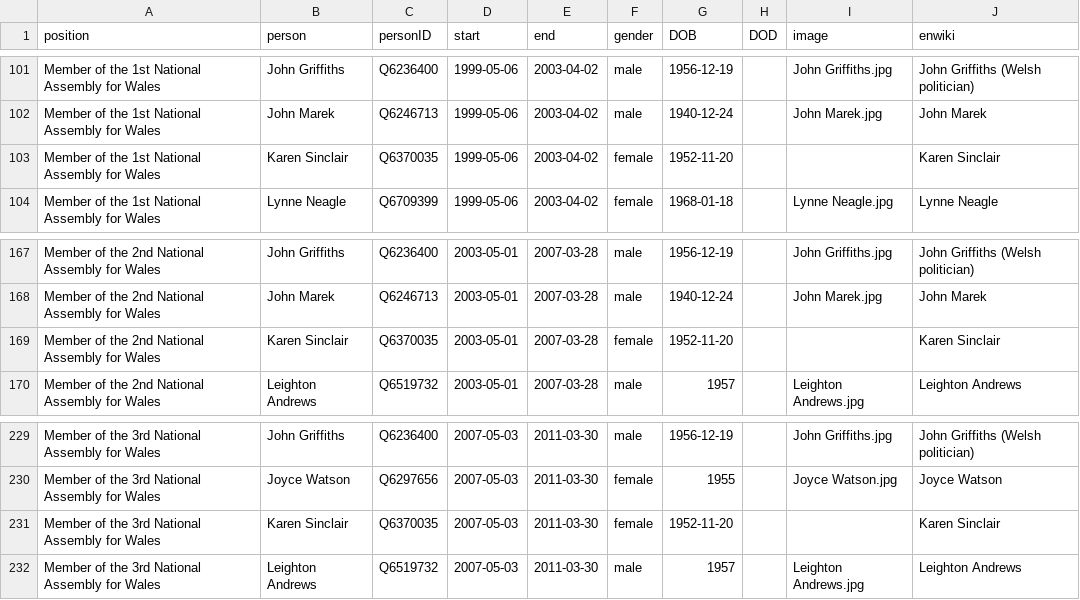
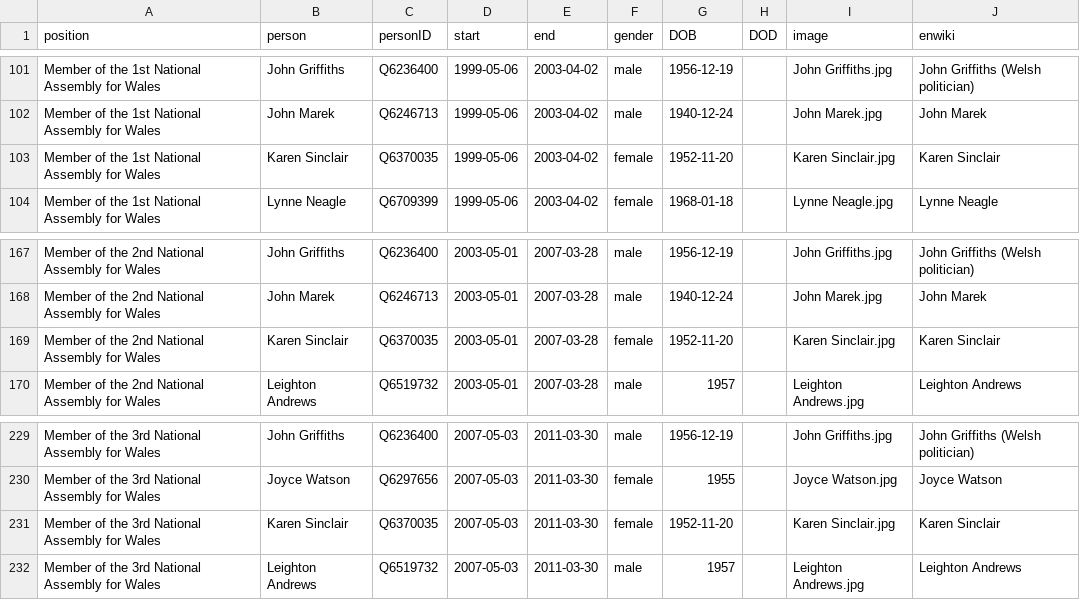
Before and after one commit to every-politician-scrapers/wales-cabinet, a CSV file: html/legislators.csv, drawn as a sheet; only a part is shown, gaps mark what is left out.

```diff
--- a/html/legislators.csv
+++ b/html/legislators.csv
@@ -102,3 +102,3 @@ Member of the 1st National Assembly for Wales,John Griffiths,Q6236400,1999-05-06
 Member of the 1st National Assembly for Wales,John Marek,Q6246713,1999-05-06,2003-04-02,male,1940-12-24,,John Marek.jpg,John Marek
-Member of the 1st National Assembly for Wales,Karen Sinclair,Q6370035,1999-05-06,2003-04-02,female,1952-11-20,,,Karen Sinclair
+Member of the 1st National Assembly for Wales,Karen Sinclair,Q6370035,1999-05-06,2003-04-02,female,1952-11-20,,Karen Sinclair.jpg,Karen Sinclair
 Member of the 1st National Assembly for Wales,Lynne Neagle,Q6709399,1999-05-06,2003-04-02,female,1968-01-18,,Lynne Neagle.jpg,Lynne Neagle
@@ -168,3 +168,3 @@ Member of the 2nd National Assembly for Wales,John Griffiths,Q6236400,2003-05-01
 Member of the 2nd National Assembly for Wales,John Marek,Q6246713,2003-05-01,2007-03-28,male,1940-12-24,,John Marek.jpg,John Marek
-Member of the 2nd National Assembly for Wales,Karen Sinclair,Q6370035,2003-05-01,2007-03-28,female,1952-11-20,,,Karen Sinclair
+Member of the 2nd National Assembly for Wales,Karen Sinclair,Q6370035,2003-05-01,2007-03-28,female,1952-11-20,,Karen Sinclair.jpg,Karen Sinclair
 Member of the 2nd National Assembly for Wales,Leighton Andrews,Q6519732,2003-05-01,2007-03-28,male,1957,,Leighton Andrews.jpg,Leighton Andrews
@@ -230,3 +230,3 @@ Member of the 3rd National Assembly for Wales,John Griffiths,Q6236400,2007-05-03
 Member of the 3rd National Assembly for Wales,Joyce Watson,Q6297656,2007-05-03,2011-03-30,female,1955,,Joyce Watson.jpg,Joyce Watson
-Member of the 3rd National Assembly for Wales,Karen Sinclair,Q6370035,2007-05-03,2011-03-30,female,1952-11-20,,,Karen Sinclair
+Member of the 3rd National Assembly for Wales,Karen Sinclair,Q6370035,2007-05-03,2011-03-30,female,1952-11-20,,Karen Sinclair.jpg,Karen Sinclair
 Member of the 3rd National Assembly for Wales,Leighton Andrews,Q6519732,2007-05-03,2011-03-30,male,1957,,Leighton Andrews.jpg,Leighton Andrews
```
Also changed, not shown: html/holders21.csv.
